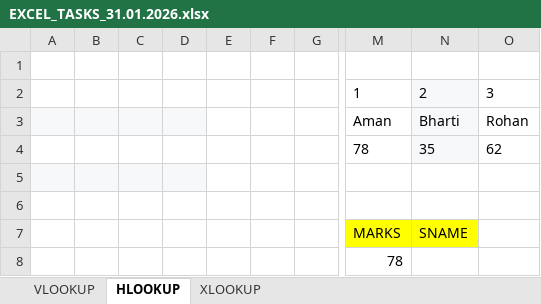
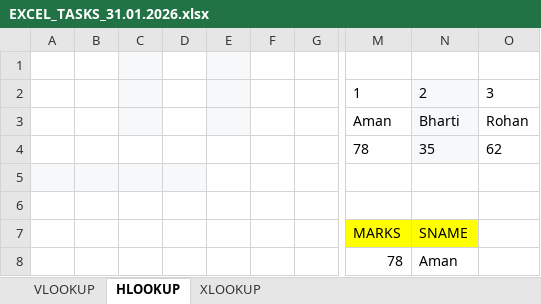
Before and after one commit to jiyapatel25032006-creator/Excel, an Excel workbook: EXCEL_TASKS_31.01.2026.xlsx, sheet HLOOKUP, drawn as a sheet; only a part is shown, gaps mark what is left out; values as stored, in another font and other column widths than the file's, no borders; the diff names each change by its address in the sheet, - before the commit and + after, or states it on an @@ line.

```diff
--- a/EXCEL_TASKS_31.01.2026.xlsx (sheet HLOOKUP)
+++ b/EXCEL_TASKS_31.01.2026.xlsx (sheet HLOOKUP)
-C1:C2 fill: none
+C1:C2 fill: #F6F8FA
-E1:E3 fill: none
+E1:E3 fill: #F6F8FA
-A3:B3 fill: #F6F8FA
+A3:B3 fill: none
-D3 fill: #F6F8FA
+D3 fill: none
-N8: (empty)
+N8: Aman
```
Also changed, not shown: sheet XLOOKUP, formulas that keep their value, EXCEL1_DATA_ENTRY_18.01.26.xlsx, EXCEL_TASKS_24.01.26.xlsx, 3 other files.
